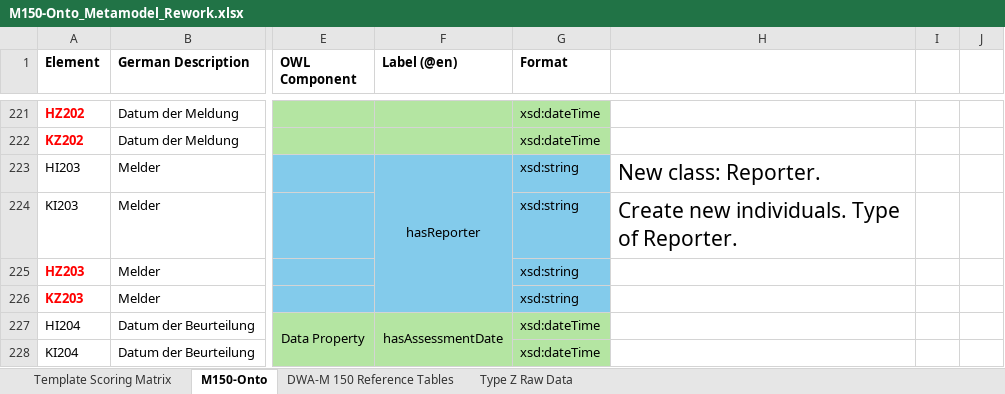
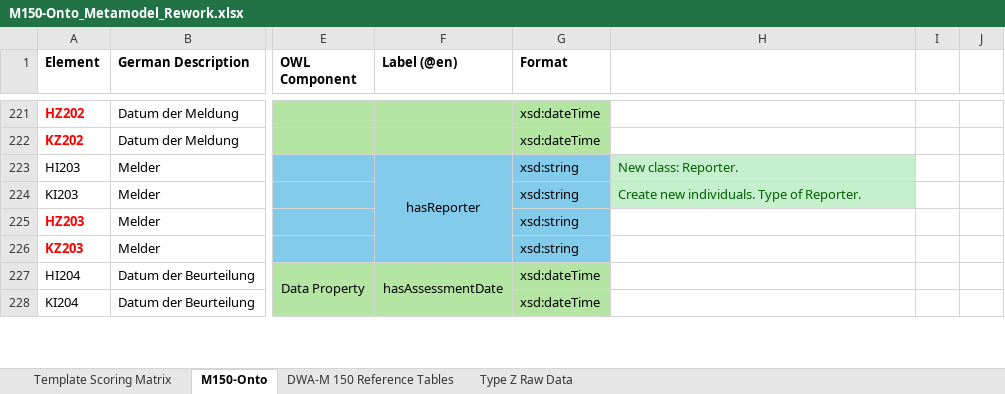
Before and after one commit to l-jamora/m150-onto, an Excel workbook: M150-Onto_Metamodel_Rework.xlsx, sheet M150-Onto, drawn as a sheet; only a part is shown, gaps mark what is left out; values as stored, in another font and other column widths than the file's, no borders; conditional formats not drawn; the diff covers the shown part only; the diff names each change by its address in the sheet, - before the commit and + after, or states it on an @@ line.

```diff
--- a/M150-Onto_Metamodel_Rework.xlsx (sheet M150-Onto)
+++ b/M150-Onto_Metamodel_Rework.xlsx (sheet M150-Onto)
@@ H223:H224 fill: none → #C6EFCE, text colour: black → #006100, text size: smaller @@
```
Also changed, not shown: cell formats elsewhere in this sheet, 4 other files.
